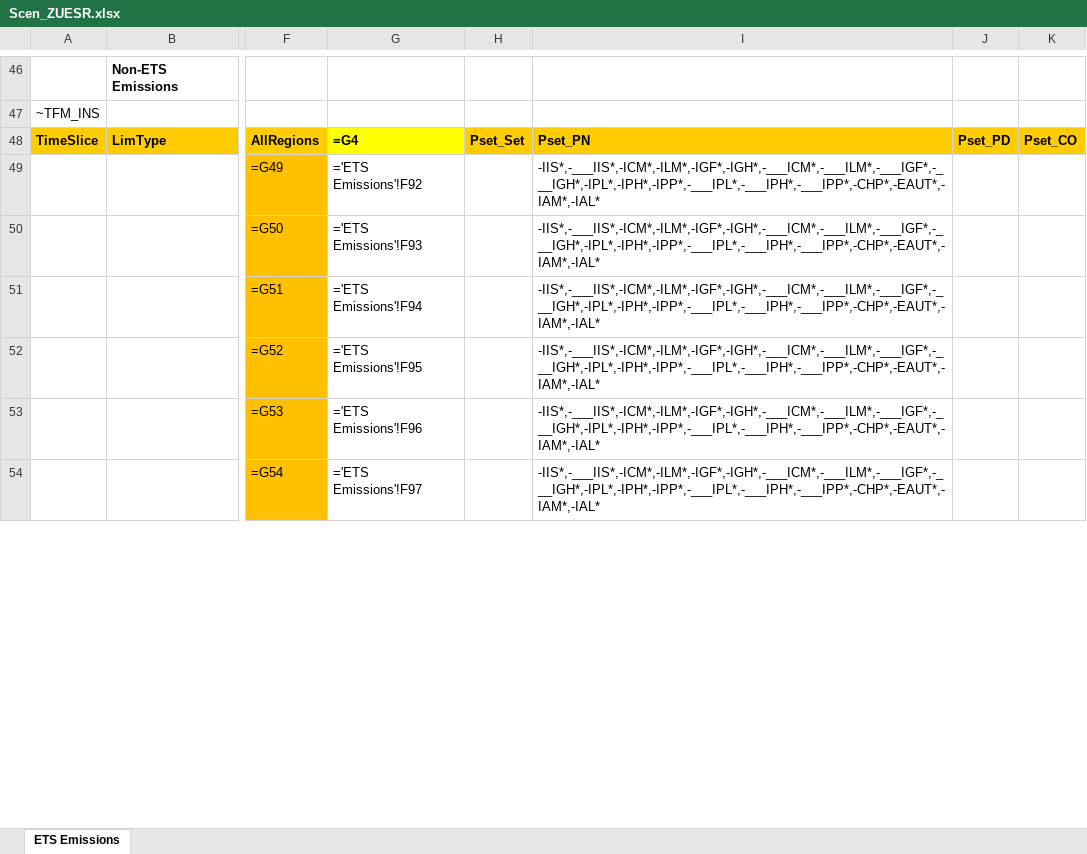
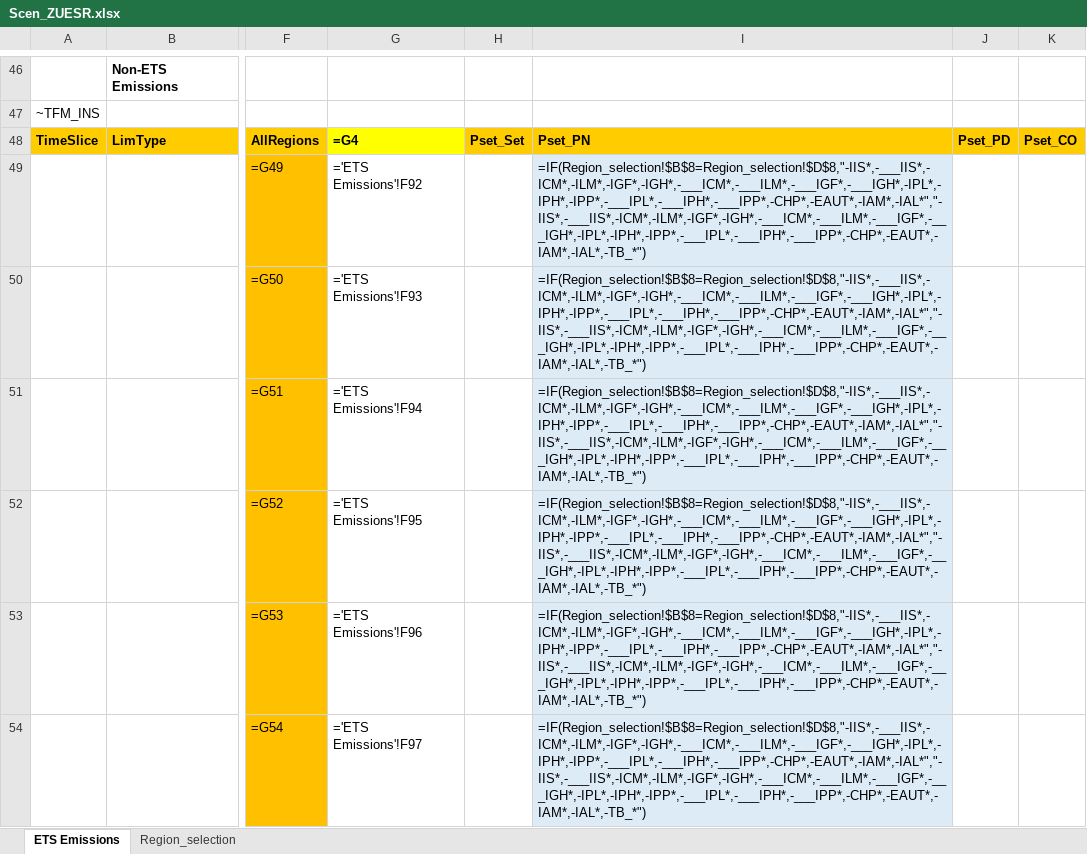
Before and after one commit to Padam-Adhikari/TIMES_FIN_REG, an Excel workbook: Reg-FINTIMES/SuppXLS/Scen_ZUESR.xlsx, sheet ETS Emissions, drawn as a sheet; only a part is shown, gaps mark what is left out; values as stored, in another font and other column widths than the file's, no borders; formulas are shown in place of their values; the diff covers the shown part only; the diff names each change by its address in the sheet, - before the commit and + after, or states it on an @@ line.

```diff
--- a/Reg-FINTIMES/SuppXLS/Scen_ZUESR.xlsx (sheet ETS Emissions)
+++ b/Reg-FINTIMES/SuppXLS/Scen_ZUESR.xlsx (sheet ETS Emissions)
+sheet tab: Region_selection
-I49:I54: -IIS*,-___IIS*,-ICM*,-ILM*,-IGF*,-IGH*,-___ICM*,-___ILM*,-___IGF*,-___IGH*,-IPL*,-IPH*,-IPP*,-___IPL*,-___IPH*,-___IPP*,-CHP*,-EAUT*,-IAM*,-IAL*
+I49:I54: =IF(Region_selection!$B$8=Region_selection!$D$8,"-IIS*,-___IIS*,-ICM*,-ILM*,-IGF*,-IGH*,-___ICM*,-___ILM*,-___IGF*,-___IGH*,-IPL*,-IPH*,-IPP*,-___IPL*,-___IPH*,-___IPP*,-CHP*,-EAUT*,-IAM*,-IAL*","-IIS*,-___IIS*,-ICM*,-ILM*,-IGF*,-IGH*,-___ICM*,-___ILM*,-___IGF*,-___IGH*,-IPL*,-IPH*,-IPP*,-___IPL*,-___IPH*,-___IPP*,-CHP*,-EAUT*,-IAM*,-IAL*,-TB_*")
-I49:I54 fill: none
+I49:I54 fill: #DDEBF7
```
Also changed, not shown: 31 edited cells and cell formats elsewhere in this sheet, Reg-FINTIMES/SuppXLS/Scen_ZUseTrnEff_From_Eurostat.xlsx, 14 other files.
